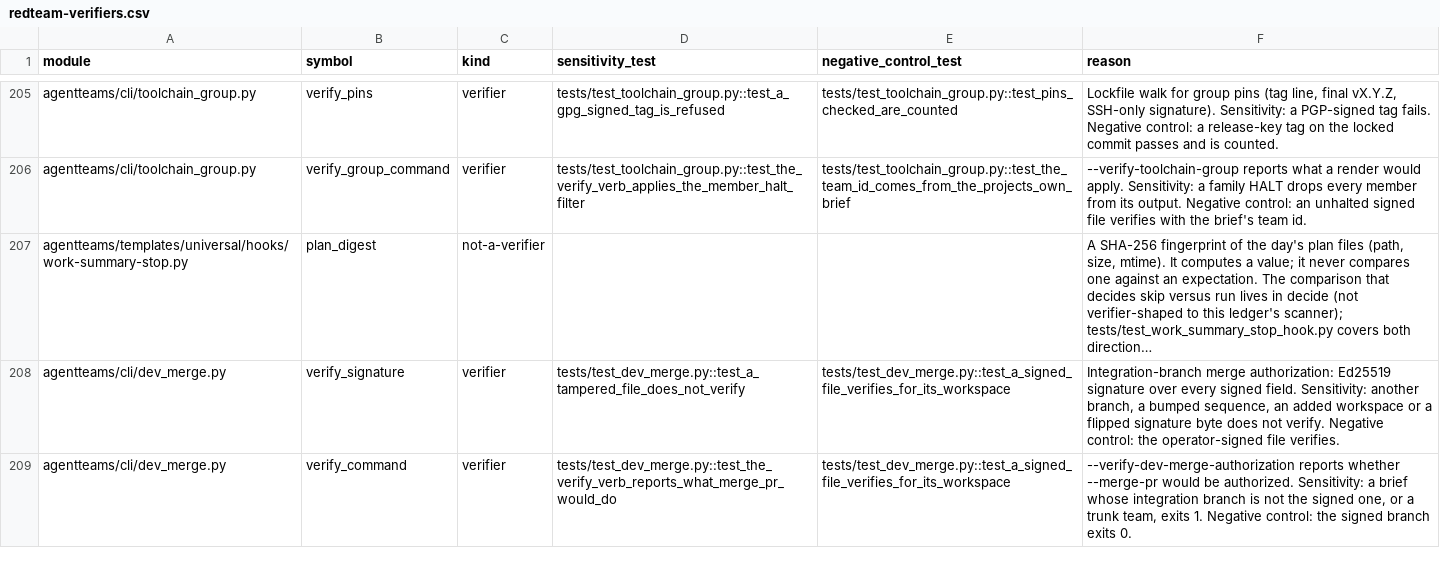
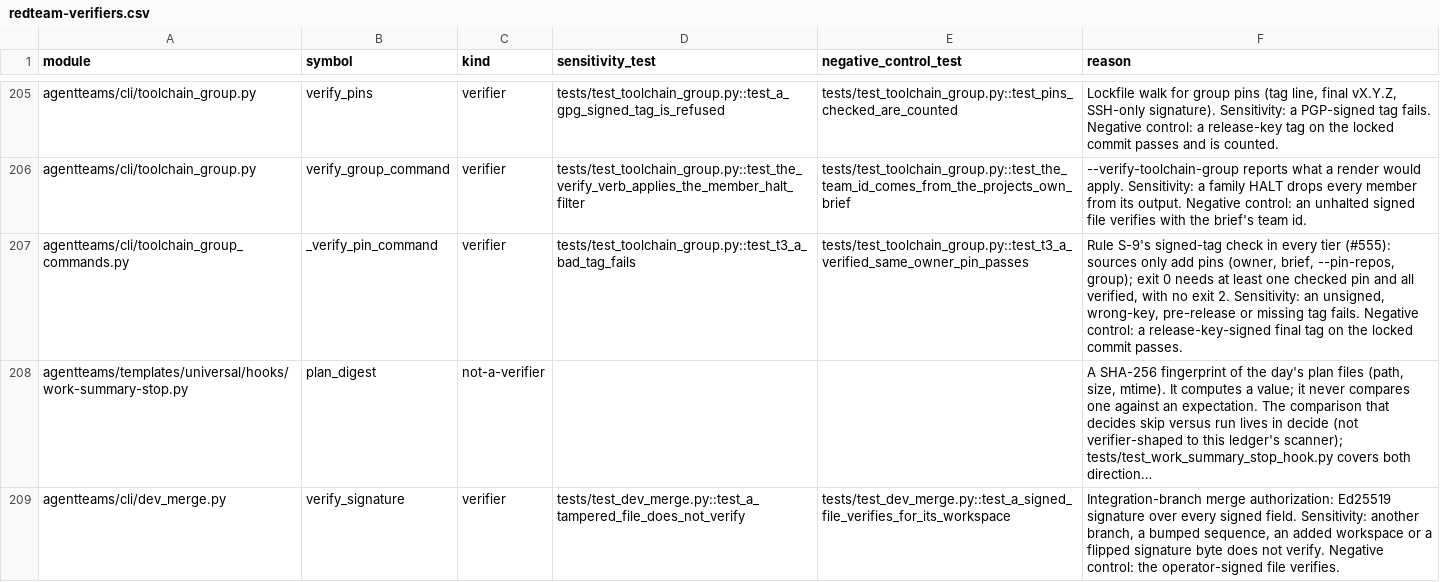
Before and after one commit to jlcatonjr/agentteams, a CSV file: references/redteam-verifiers.csv, drawn as a sheet; only a part is shown, gaps mark what is left out; the shorter side is filled out with more unchanged rows; long unchanged cells end in …; the diff names each change by its address in the sheet, - before the commit and + after, or states it on an @@ line.

```diff
--- a/references/redteam-verifiers.csv
+++ b/references/redteam-verifiers.csv
+row 207: agentteams/cli/toolchain_group_commands.py | _verify_pin_command | verifier | tests/test_toolchain_group.py::test_t3_a_bad_tag_fails | tests/test_toolchain_group.py::test_t3_a_verified_same_owner_pin_passes | Rule S-9's signed-tag check in every tier (#555): sources only add pins (owner, brief, --pin-repos, group); exit 0 needs at least one checked pin and all verified, with no exit 2. Sensitivity: an unsigned, wrong-key, pre-release or missing tag fails. Negative control: a release-key-signed final tag on the locked commit passes.
```
Also changed, not shown: 7 other files.
